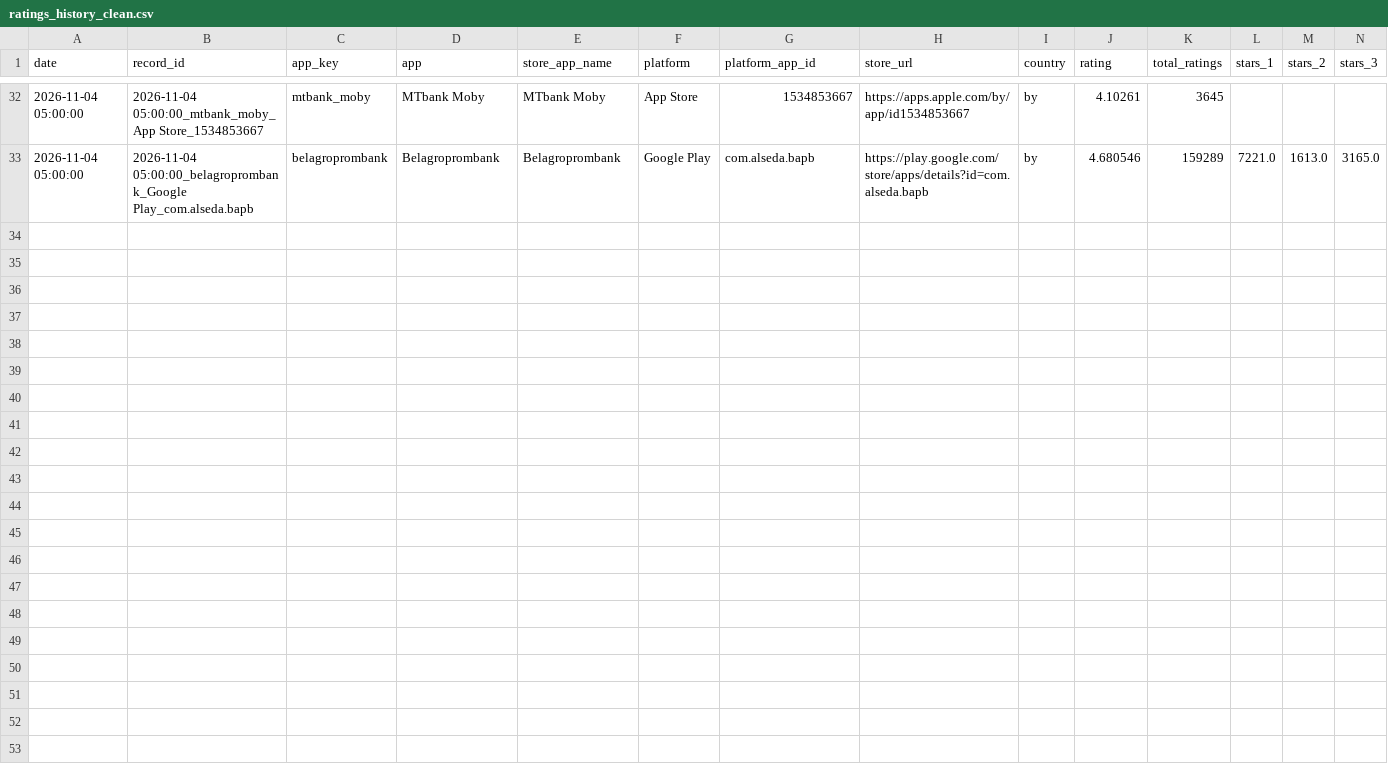
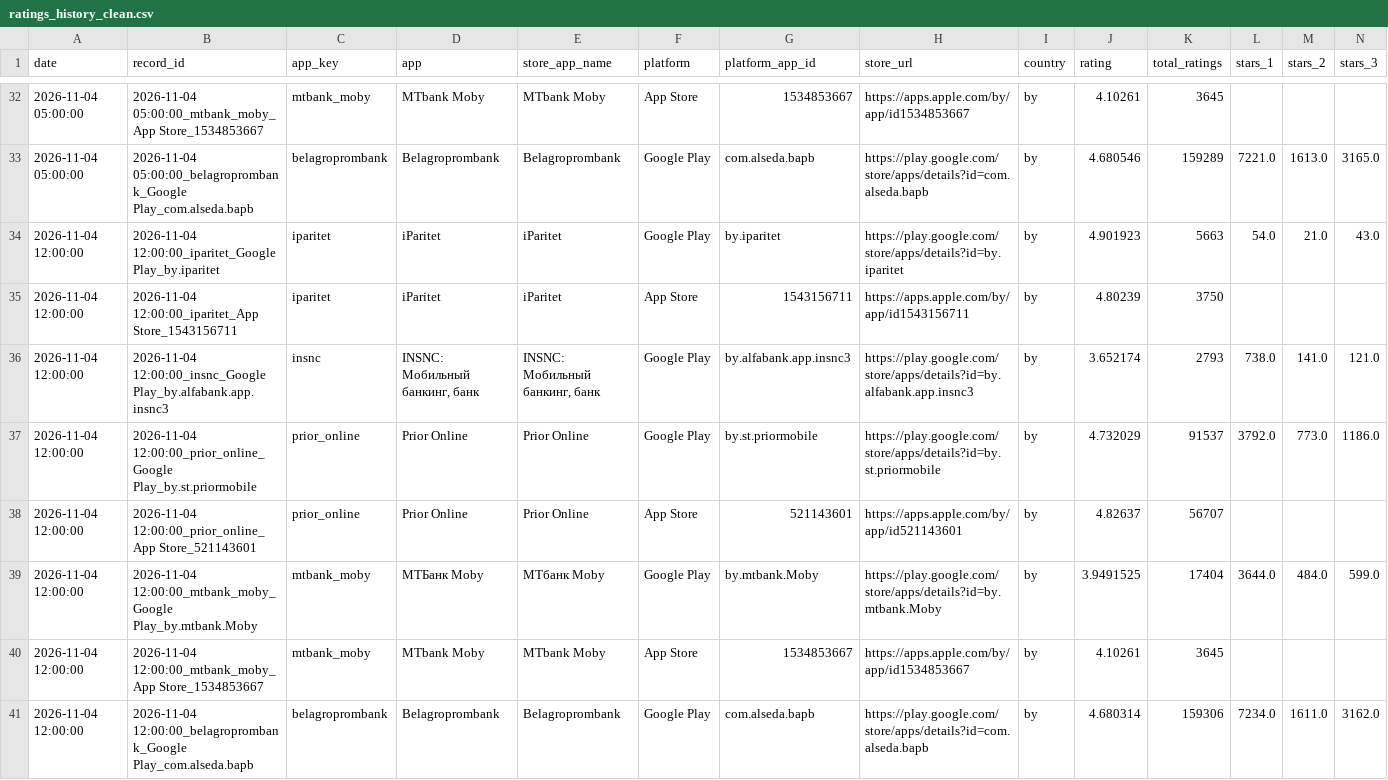
Before and after one commit to Viodin/mobile-app-ratings-monitor, a CSV file: ratings_history_clean.csv, drawn as a sheet; only a part is shown, gaps mark what is left out; rows hold the shown columns only; the diff names each change by its address in the sheet, - before the commit and + after, or states it on an @@ line.

```diff
--- a/ratings_history_clean.csv
+++ b/ratings_history_clean.csv
+row 34: 2026-11-04 12:00:00 | 2026-11-04 12:00:00_iparitet_Google Play_by.iparitet | iparitet | iParitet | iParitet | Google Play | by.iparitet | https://play.google.com/store/apps/details?id=by.iparitet | by | 4.901923 | 5663 | 54.0 | 21.0 | 43.0
+row 35: 2026-11-04 12:00:00 | 2026-11-04 12:00:00_iparitet_App Store_1543156711 | iparitet | iParitet | iParitet | App Store | 1543156711 | https://apps.apple.com/by/app/id1543156711 | by | 4.80239 | 3750
+row 36: 2026-11-04 12:00:00 | 2026-11-04 12:00:00_insnc_Google Play_by.alfabank.app.insnc3 | insnc | INSNC: Мобильный банкинг, банк | INSNC: Мобильный банкинг, банк | Google Play | by.alfabank.app.insnc3 | https://play.google.com/store/apps/details?id=by.alfabank.app.insnc3 | by | 3.652174 | 2793 | 738.0 | 141.0 | 121.0
+row 37: 2026-11-04 12:00:00 | 2026-11-04 12:00:00_prior_online_Google Play_by.st.priormobile | prior_online | Prior Online | Prior Online | Google Play | by.st.priormobile | https://play.google.com/store/apps/details?id=by.st.priormobile | by | 4.732029 | 91537 | 3792.0 | 773.0 | 1186.0
+row 38: 2026-11-04 12:00:00 | 2026-11-04 12:00:00_prior_online_App Store_521143601 | prior_online | Prior Online | Prior Online | App Store | 521143601 | https://apps.apple.com/by/app/id521143601 | by | 4.82637 | 56707
+row 39: 2026-11-04 12:00:00 | 2026-11-04 12:00:00_mtbank_moby_Google Play_by.mtbank.Moby | mtbank_moby | МТБанк Moby | МТбанк Moby | Google Play | by.mtbank.Moby | https://play.google.com/store/apps/details?id=by.mtbank.Moby | by | 3.9491525 | 17404 | 3644.0 | 484.0 | 599.0
+row 40: 2026-11-04 12:00:00 | 2026-11-04 12:00:00_mtbank_moby_App Store_1534853667 | mtbank_moby | MTbank Moby | MTbank Moby | App Store | 1534853667 | https://apps.apple.com/by/app/id1534853667 | by | 4.10261 | 3645
+row 41: 2026-11-04 12:00:00 | 2026-11-04 12:00:00_belagroprombank_Google Play_com.alseda.bapb | belagroprombank | Belagroprombank | Belagroprombank | Google Play | com.alseda.bapb | https://play.google.com/store/apps/details?id=com.alseda.bapb | by | 4.680314 | 159306 | 7234.0 | 1611.0 | 3162.0
```
